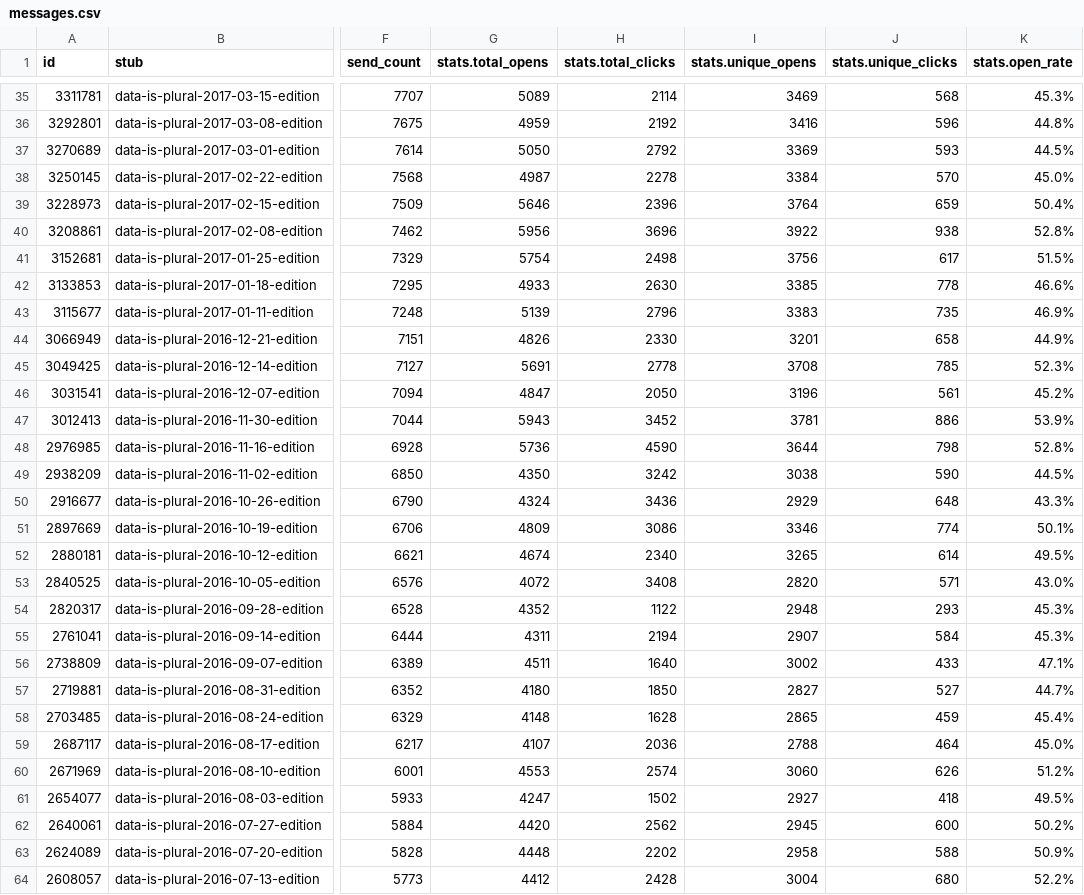
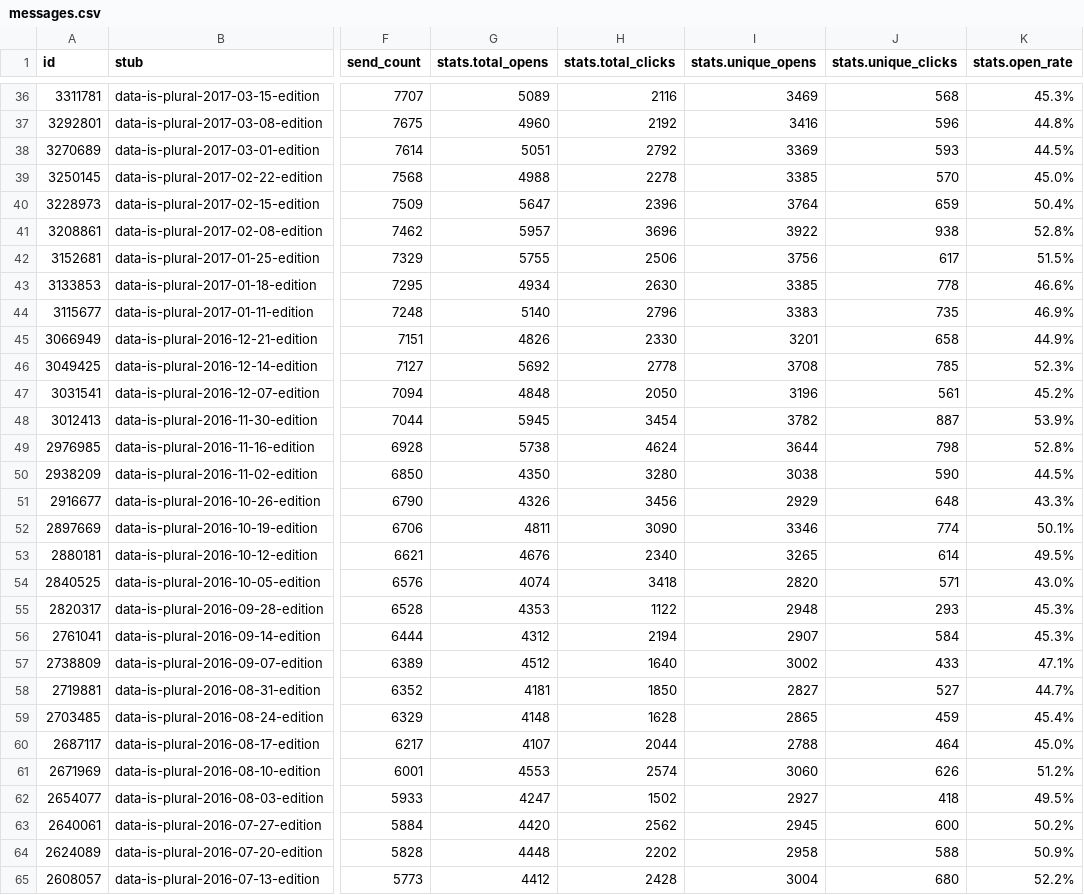
Before and after one commit to data-is-plural/newsletter-stats, a CSV file: data/messages.csv, drawn as a sheet; only a part is shown, gaps mark what is left out; addresses are those after the commit; the diff covers the shown part only; the diff names each change by its address in the sheet, - before the commit and + after, or states it on an @@ line.

```diff
--- a/data/messages.csv
+++ b/data/messages.csv
-H36 (stats.total_clicks): 2114
+H36 (stats.total_clicks): 2116
-G37 (stats.total_opens): 4959
+G37 (stats.total_opens): 4960
-G38 (stats.total_opens): 5050
+G38 (stats.total_opens): 5051
-G39 (stats.total_opens): 4987
+G39 (stats.total_opens): 4988
-I39 (stats.unique_opens): 3384
+I39 (stats.unique_opens): 3385
-G40 (stats.total_opens): 5646
+G40 (stats.total_opens): 5647
-G41 (stats.total_opens): 5956
+G41 (stats.total_opens): 5957
-G42 (stats.total_opens): 5754
+G42 (stats.total_opens): 5755
-H42 (stats.total_clicks): 2498
+H42 (stats.total_clicks): 2506
-G43 (stats.total_opens): 4933
+G43 (stats.total_opens): 4934
-G44 (stats.total_opens): 5139
+G44 (stats.total_opens): 5140
-G46 (stats.total_opens): 5691
+G46 (stats.total_opens): 5692
-G47 (stats.total_opens): 4847
+G47 (stats.total_opens): 4848
-G48 (stats.total_opens): 5943
+G48 (stats.total_opens): 5945
-H48 (stats.total_clicks): 3452
+H48 (stats.total_clicks): 3454
-I48 (stats.unique_opens): 3781
+I48 (stats.unique_opens): 3782
-J48 (stats.unique_clicks): 886
+J48 (stats.unique_clicks): 887
-G49 (stats.total_opens): 5736
+G49 (stats.total_opens): 5738
-H49 (stats.total_clicks): 4590
+H49 (stats.total_clicks): 4624
-H50 (stats.total_clicks): 3242
+H50 (stats.total_clicks): 3280
-G51 (stats.total_opens): 4324
+G51 (stats.total_opens): 4326
-H51 (stats.total_clicks): 3436
+H51 (stats.total_clicks): 3456
-G52 (stats.total_opens): 4809
+G52 (stats.total_opens): 4811
-H52 (stats.total_clicks): 3086
+H52 (stats.total_clicks): 3090
-G53 (stats.total_opens): 4674
+G53 (stats.total_opens): 4676
-G54 (stats.total_opens): 4072
+G54 (stats.total_opens): 4074
-H54 (stats.total_clicks): 3408
+H54 (stats.total_clicks): 3418
-G55 (stats.total_opens): 4352
+G55 (stats.total_opens): 4353
-G56 (stats.total_opens): 4311
+G56 (stats.total_opens): 4312
-G57 (stats.total_opens): 4511
+G57 (stats.total_opens): 4512
-G58 (stats.total_opens): 4180
+G58 (stats.total_opens): 4181
-H60 (stats.total_clicks): 2036
+H60 (stats.total_clicks): 2044
```
Also changed, not shown: 1 added row and 117 edited cells elsewhere in this file, 3 other files.
